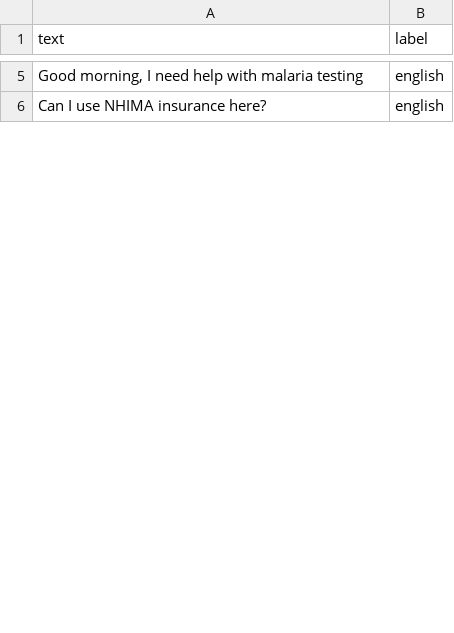
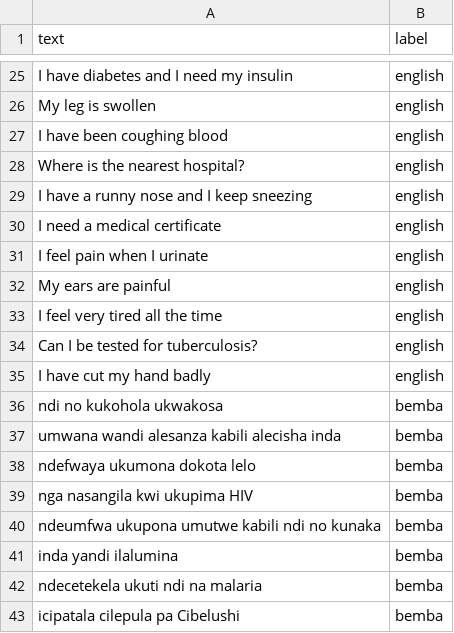
Before and after one commit to ursalasyanyaka-dot/BANTU-health, a CSV file: data/sentences.csv, drawn as a sheet; only a part is shown, gaps mark what is left out; the diff covers the shown part only.

```diff
--- a/data/sentences.csv
+++ b/data/sentences.csv
@@ -5,2 +25,19 @@ text,label
-"Good morning, I need help with malaria testing",english
-"Can I use NHIMA insurance here?",english
+"I have diabetes and I need my insulin",english
+"My leg is swollen",english
+"I have been coughing blood",english
+"Where is the nearest hospital?",english
+"I have a runny nose and I keep sneezing",english
+"I need a medical certificate",english
+"I feel pain when I urinate",english
+"My ears are painful",english
+"I feel very tired all the time",english
+"Can I be tested for tuberculosis?",english
+"I have cut my hand badly",english
+"ndi no kukohola ukwakosa",bemba
+"umwana wandi alesanza kabili alecisha inda",bemba
+"ndefwaya ukumona dokota lelo",bemba
+"nga nasangila kwi ukupima HIV",bemba
+"ndeumfwa ukupona umutwe kabili ndi no kunaka",bemba
+"inda yandi ilalumina",bemba
+"ndecetekela ukuti ndi na malaria",bemba
+"icipatala cilepula pa Cibelushi",bemba
```
Also changed, not shown: 65 added rows and 18 edited cells elsewhere in this file, 7 other files.
